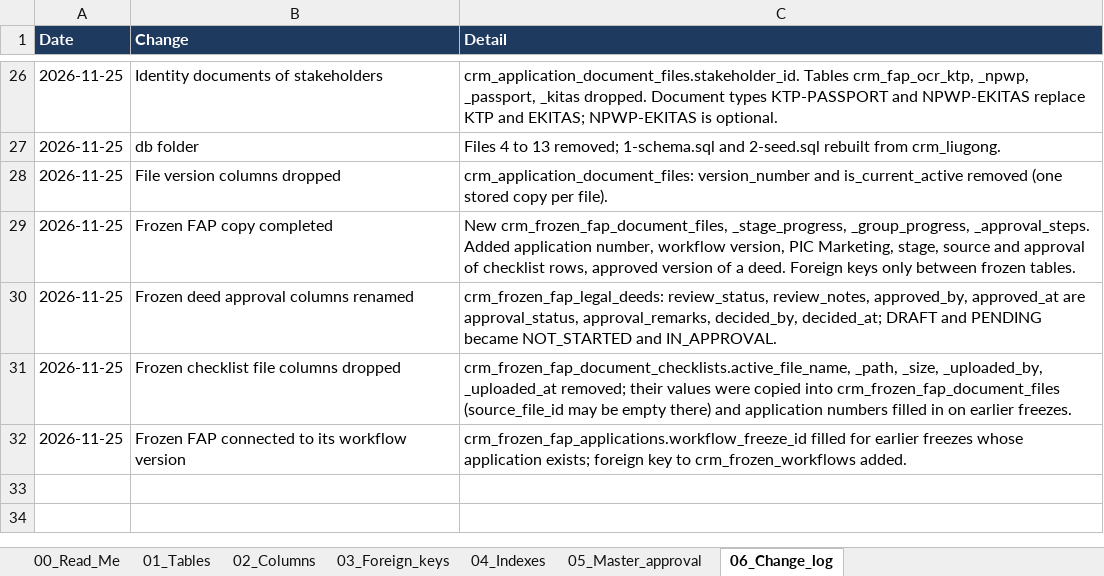
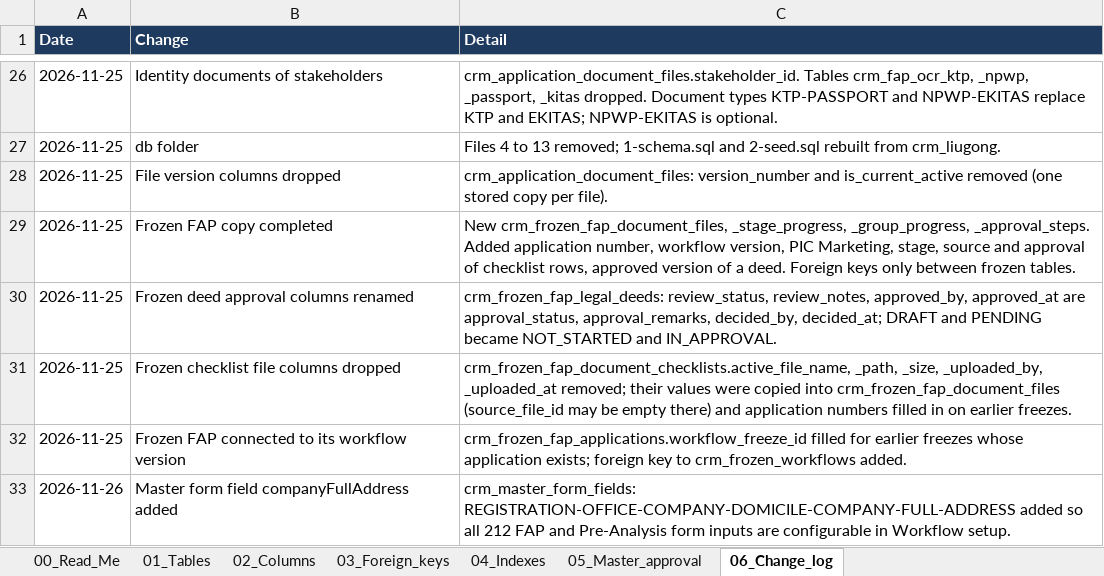
Before and after one commit to Bughopper14/Prototype, an Excel workbook: apps/backend/db/3-CRM_Liugong_Database.xlsx, sheet 06_Change_log, drawn as a sheet; only a part is shown, gaps mark what is left out; values as stored, in another font and other column widths than the file's, no borders; the diff names each change by its address in the sheet, - before the commit and + after, or states it on an @@ line.

Commit message:
fix: align all form fields with workflow mandatory rules, asterisk rendering, and latest db seed

```diff
--- a/apps/backend/db/3-CRM_Liugong_Database.xlsx (sheet 06_Change_log)
+++ b/apps/backend/db/3-CRM_Liugong_Database.xlsx (sheet 06_Change_log)
+row 33: 2026-11-26 | Master form field companyFullAddress added | crm_master_form_fields: REGISTRATION-OFFICE-COMPANY-DOMICILE-COMPANY-FULL-ADDRESS added so all 212 FAP and Pre-Analysis form inputs are configurable in Workflow setup.
```
Also changed, not shown: sheet 00_Read_Me, 11 other files.
